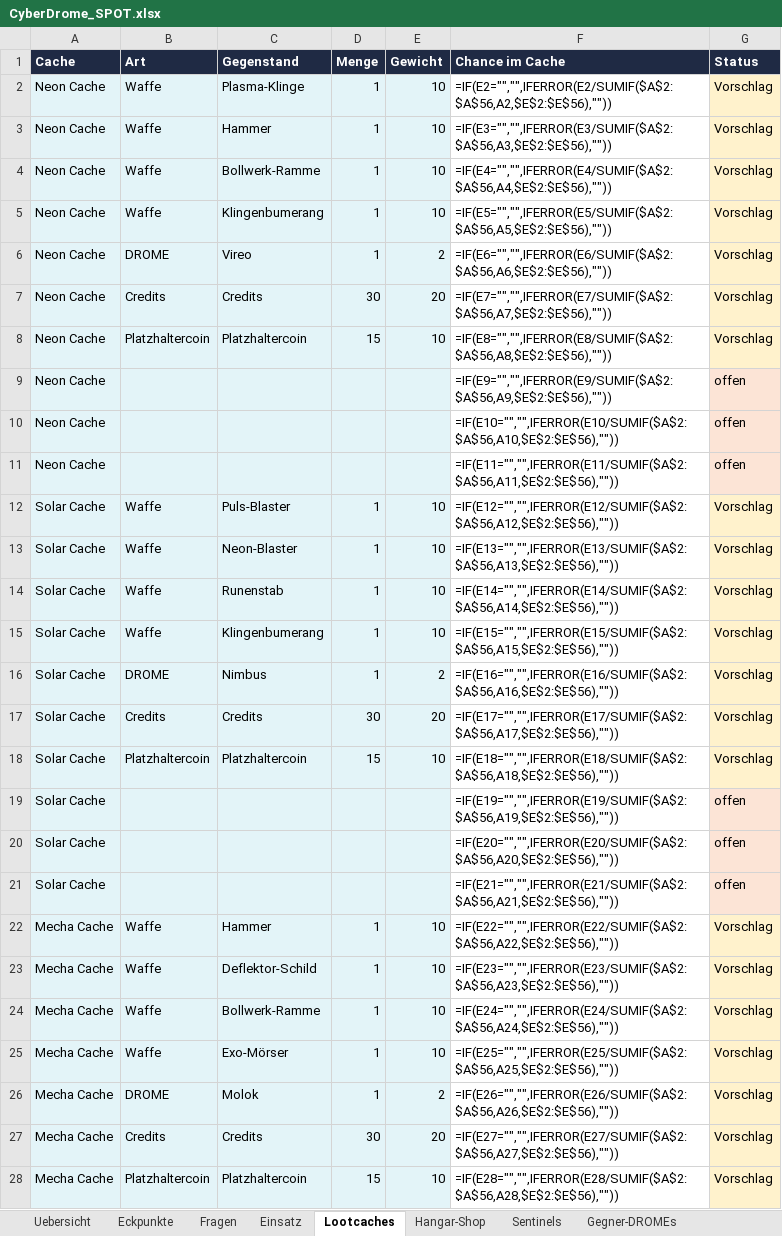
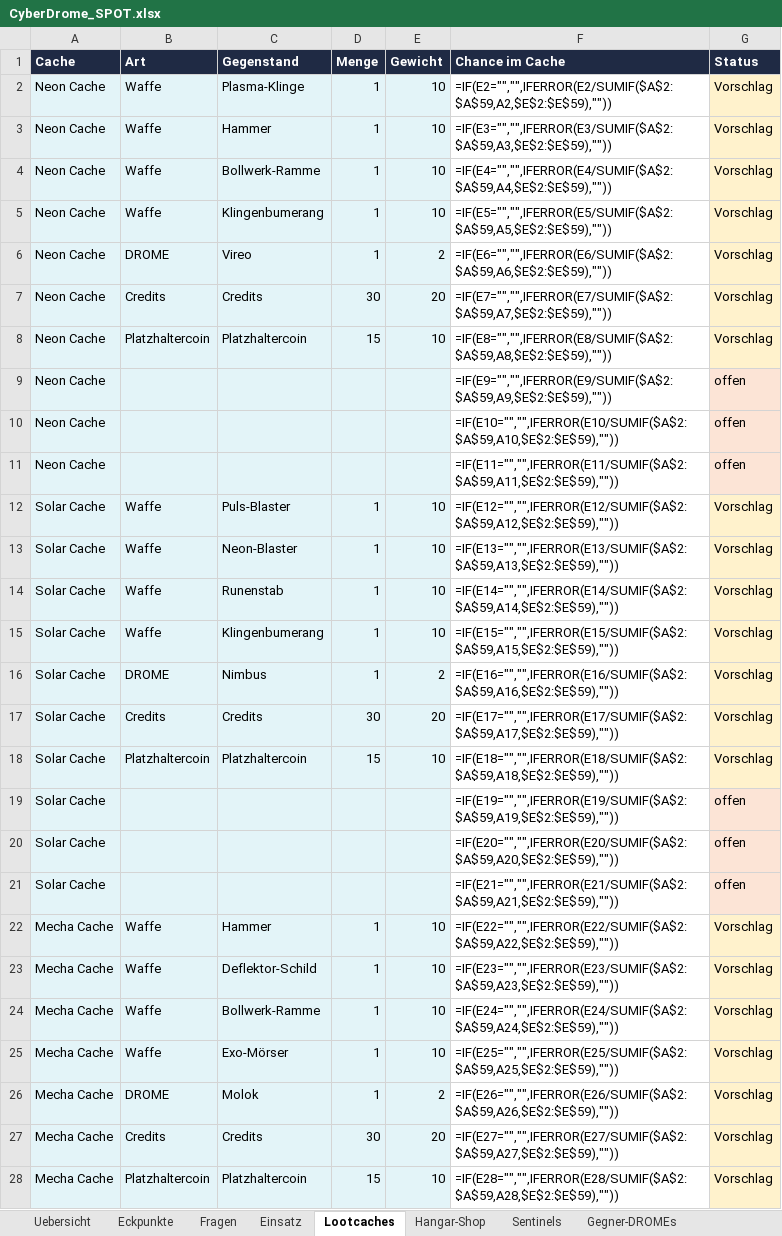
Before and after one commit to Longuspong/CyberDrome, an Excel workbook: docs/spot/CyberDrome_SPOT.xlsx, sheet Lootcaches, drawn as a sheet; only a part is shown; values as stored, in another font and other column widths than the file's, no borders; formulas without a stored value are shown as written; the diff covers the shown part only; the diff names each change by its address in the sheet, - before the commit and + after, or states it on an @@ line.

```diff
--- a/docs/spot/CyberDrome_SPOT.xlsx (sheet Lootcaches)
+++ b/docs/spot/CyberDrome_SPOT.xlsx (sheet Lootcaches)
-F2 (Chance im Cache): =IF(E2="","",IFERROR(E2/SUMIF($A$2:$A$56,A2,$E$2:$E$56),""))
+F2 (Chance im Cache): =IF(E2="","",IFERROR(E2/SUMIF($A$2:$A$59,A2,$E$2:$E$59),""))
-F3 (Chance im Cache): =IF(E3="","",IFERROR(E3/SUMIF($A$2:$A$56,A3,$E$2:$E$56),""))
+F3 (Chance im Cache): =IF(E3="","",IFERROR(E3/SUMIF($A$2:$A$59,A3,$E$2:$E$59),""))
-F4 (Chance im Cache): =IF(E4="","",IFERROR(E4/SUMIF($A$2:$A$56,A4,$E$2:$E$56),""))
+F4 (Chance im Cache): =IF(E4="","",IFERROR(E4/SUMIF($A$2:$A$59,A4,$E$2:$E$59),""))
-F5 (Chance im Cache): =IF(E5="","",IFERROR(E5/SUMIF($A$2:$A$56,A5,$E$2:$E$56),""))
+F5 (Chance im Cache): =IF(E5="","",IFERROR(E5/SUMIF($A$2:$A$59,A5,$E$2:$E$59),""))
-F6 (Chance im Cache): =IF(E6="","",IFERROR(E6/SUMIF($A$2:$A$56,A6,$E$2:$E$56),""))
+F6 (Chance im Cache): =IF(E6="","",IFERROR(E6/SUMIF($A$2:$A$59,A6,$E$2:$E$59),""))
-F7 (Chance im Cache): =IF(E7="","",IFERROR(E7/SUMIF($A$2:$A$56,A7,$E$2:$E$56),""))
+F7 (Chance im Cache): =IF(E7="","",IFERROR(E7/SUMIF($A$2:$A$59,A7,$E$2:$E$59),""))
-F8 (Chance im Cache): =IF(E8="","",IFERROR(E8/SUMIF($A$2:$A$56,A8,$E$2:$E$56),""))
+F8 (Chance im Cache): =IF(E8="","",IFERROR(E8/SUMIF($A$2:$A$59,A8,$E$2:$E$59),""))
-F9 (Chance im Cache): =IF(E9="","",IFERROR(E9/SUMIF($A$2:$A$56,A9,$E$2:$E$56),""))
+F9 (Chance im Cache): =IF(E9="","",IFERROR(E9/SUMIF($A$2:$A$59,A9,$E$2:$E$59),""))
-F10 (Chance im Cache): =IF(E10="","",IFERROR(E10/SUMIF($A$2:$A$56,A10,$E$2:$E$56),""))
+F10 (Chance im Cache): =IF(E10="","",IFERROR(E10/SUMIF($A$2:$A$59,A10,$E$2:$E$59),""))
-F11 (Chance im Cache): =IF(E11="","",IFERROR(E11/SUMIF($A$2:$A$56,A11,$E$2:$E$56),""))
+F11 (Chance im Cache): =IF(E11="","",IFERROR(E11/SUMIF($A$2:$A$59,A11,$E$2:$E$59),""))
-F12 (Chance im Cache): =IF(E12="","",IFERROR(E12/SUMIF($A$2:$A$56,A12,$E$2:$E$56),""))
+F12 (Chance im Cache): =IF(E12="","",IFERROR(E12/SUMIF($A$2:$A$59,A12,$E$2:$E$59),""))
-F13 (Chance im Cache): =IF(E13="","",IFERROR(E13/SUMIF($A$2:$A$56,A13,$E$2:$E$56),""))
+F13 (Chance im Cache): =IF(E13="","",IFERROR(E13/SUMIF($A$2:$A$59,A13,$E$2:$E$59),""))
-F14 (Chance im Cache): =IF(E14="","",IFERROR(E14/SUMIF($A$2:$A$56,A14,$E$2:$E$56),""))
+F14 (Chance im Cache): =IF(E14="","",IFERROR(E14/SUMIF($A$2:$A$59,A14,$E$2:$E$59),""))
-F15 (Chance im Cache): =IF(E15="","",IFERROR(E15/SUMIF($A$2:$A$56,A15,$E$2:$E$56),""))
+F15 (Chance im Cache): =IF(E15="","",IFERROR(E15/SUMIF($A$2:$A$59,A15,$E$2:$E$59),""))
-F16 (Chance im Cache): =IF(E16="","",IFERROR(E16/SUMIF($A$2:$A$56,A16,$E$2:$E$56),""))
+F16 (Chance im Cache): =IF(E16="","",IFERROR(E16/SUMIF($A$2:$A$59,A16,$E$2:$E$59),""))
-F17 (Chance im Cache): =IF(E17="","",IFERROR(E17/SUMIF($A$2:$A$56,A17,$E$2:$E$56),""))
+F17 (Chance im Cache): =IF(E17="","",IFERROR(E17/SUMIF($A$2:$A$59,A17,$E$2:$E$59),""))
-F18 (Chance im Cache): =IF(E18="","",IFERROR(E18/SUMIF($A$2:$A$56,A18,$E$2:$E$56),""))
+F18 (Chance im Cache): =IF(E18="","",IFERROR(E18/SUMIF($A$2:$A$59,A18,$E$2:$E$59),""))
-F19 (Chance im Cache): =IF(E19="","",IFERROR(E19/SUMIF($A$2:$A$56,A19,$E$2:$E$56),""))
+F19 (Chance im Cache): =IF(E19="","",IFERROR(E19/SUMIF($A$2:$A$59,A19,$E$2:$E$59),""))
-F20 (Chance im Cache): =IF(E20="","",IFERROR(E20/SUMIF($A$2:$A$56,A20,$E$2:$E$56),""))
+F20 (Chance im Cache): =IF(E20="","",IFERROR(E20/SUMIF($A$2:$A$59,A20,$E$2:$E$59),""))
-F21 (Chance im Cache): =IF(E21="","",IFERROR(E21/SUMIF($A$2:$A$56,A21,$E$2:$E$56),""))
+F21 (Chance im Cache): =IF(E21="","",IFERROR(E21/SUMIF($A$2:$A$59,A21,$E$2:$E$59),""))
-F22 (Chance im Cache): =IF(E22="","",IFERROR(E22/SUMIF($A$2:$A$56,A22,$E$2:$E$56),""))
+F22 (Chance im Cache): =IF(E22="","",IFERROR(E22/SUMIF($A$2:$A$59,A22,$E$2:$E$59),""))
-F23 (Chance im Cache): =IF(E23="","",IFERROR(E23/SUMIF($A$2:$A$56,A23,$E$2:$E$56),""))
+F23 (Chance im Cache): =IF(E23="","",IFERROR(E23/SUMIF($A$2:$A$59,A23,$E$2:$E$59),""))
-F24 (Chance im Cache): =IF(E24="","",IFERROR(E24/SUMIF($A$2:$A$56,A24,$E$2:$E$56),""))
+F24 (Chance im Cache): =IF(E24="","",IFERROR(E24/SUMIF($A$2:$A$59,A24,$E$2:$E$59),""))
-F25 (Chance im Cache): =IF(E25="","",IFERROR(E25/SUMIF($A$2:$A$56,A25,$E$2:$E$56),""))
+F25 (Chance im Cache): =IF(E25="","",IFERROR(E25/SUMIF($A$2:$A$59,A25,$E$2:$E$59),""))
-F26 (Chance im Cache): =IF(E26="","",IFERROR(E26/SUMIF($A$2:$A$56,A26,$E$2:$E$56),""))
+F26 (Chance im Cache): =IF(E26="","",IFERROR(E26/SUMIF($A$2:$A$59,A26,$E$2:$E$59),""))
-F27 (Chance im Cache): =IF(E27="","",IFERROR(E27/SUMIF($A$2:$A$56,A27,$E$2:$E$56),""))
+F27 (Chance im Cache): =IF(E27="","",IFERROR(E27/SUMIF($A$2:$A$59,A27,$E$2:$E$59),""))
-F28 (Chance im Cache): =IF(E28="","",IFERROR(E28/SUMIF($A$2:$A$56,A28,$E$2:$E$56),""))
+F28 (Chance im Cache): =IF(E28="","",IFERROR(E28/SUMIF($A$2:$A$59,A28,$E$2:$E$59),""))
```
Also changed, not shown: 3 added rows and 32 edited cells elsewhere in this sheet, sheet Eckpunkte, sheet DROMEs, sheet Sentinels, sheet Hangar-Shop, sheet Gegner-DROMEs, sheet Regeln, 1 more sheet, 17 other files.
